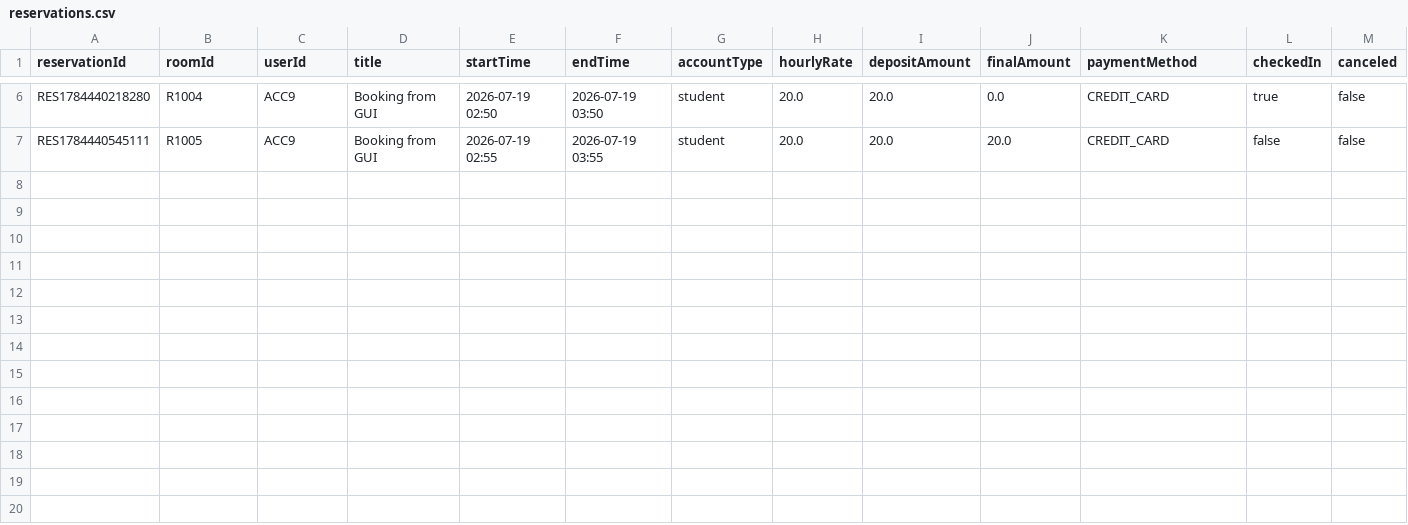
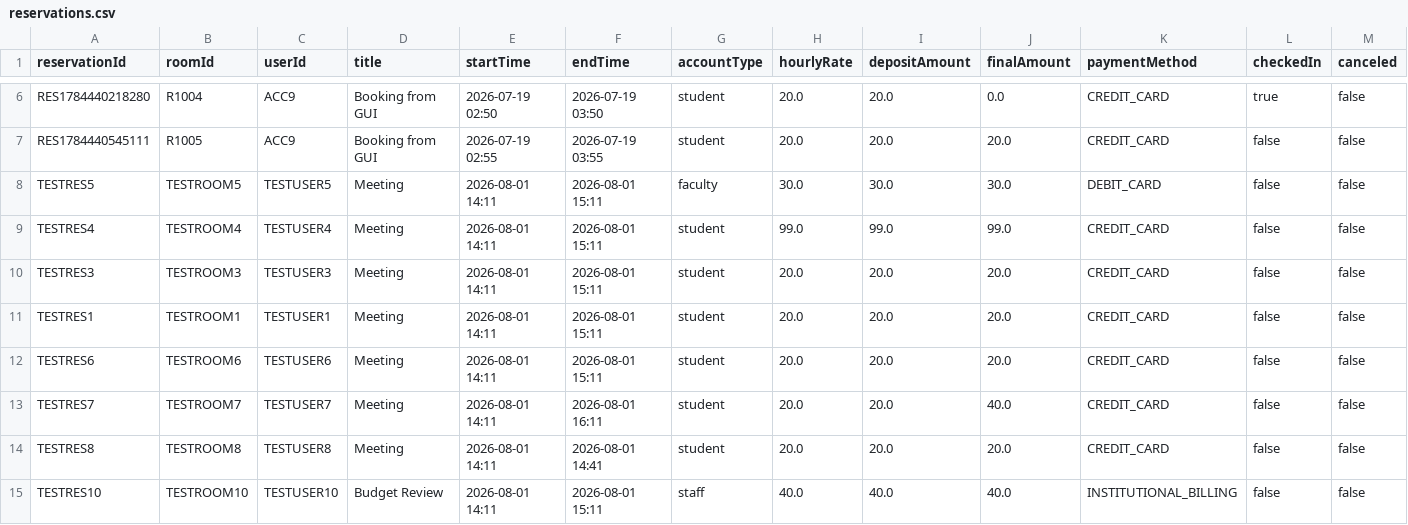
Before and after one commit to kunlefqd/EECS-3311-conference-room-scheduler, a CSV file: data/reservations.csv, drawn as a sheet; only a part is shown, gaps mark what is left out; rows hold the shown columns only; the diff names each change by its address in the sheet, - before the commit and + after, or states it on an @@ line.

```diff
--- a/data/reservations.csv
+++ b/data/reservations.csv
+row 8: TESTRES5 | TESTROOM5 | TESTUSER5 | Meeting | 2026-08-01 14:11 | 2026-08-01 15:11 | faculty | 30.0 | 30.0 | 30.0 | DEBIT_CARD | false | false
+row 9: TESTRES4 | TESTROOM4 | TESTUSER4 | Meeting | 2026-08-01 14:11 | 2026-08-01 15:11 | student | 99.0 | 99.0 | 99.0 | CREDIT_CARD | false | false
+row 10: TESTRES3 | TESTROOM3 | TESTUSER3 | Meeting | 2026-08-01 14:11 | 2026-08-01 15:11 | student | 20.0 | 20.0 | 20.0 | CREDIT_CARD | false | false
+row 11: TESTRES1 | TESTROOM1 | TESTUSER1 | Meeting | 2026-08-01 14:11 | 2026-08-01 15:11 | student | 20.0 | 20.0 | 20.0 | CREDIT_CARD | false | false
+row 12: TESTRES6 | TESTROOM6 | TESTUSER6 | Meeting | 2026-08-01 14:11 | 2026-08-01 15:11 | student | 20.0 | 20.0 | 20.0 | CREDIT_CARD | false | false
+row 13: TESTRES7 | TESTROOM7 | TESTUSER7 | Meeting | 2026-08-01 14:11 | 2026-08-01 16:11 | student | 20.0 | 20.0 | 40.0 | CREDIT_CARD | false | false
+row 14: TESTRES8 | TESTROOM8 | TESTUSER8 | Meeting | 2026-08-01 14:11 | 2026-08-01 14:41 | student | 20.0 | 20.0 | 20.0 | CREDIT_CARD | false | false
+row 15: TESTRES10 | TESTROOM10 | TESTUSER10 | Budget Review | 2026-08-01 14:11 | 2026-08-01 15:11 | staff | 40.0 | 40.0 | 40.0 | INSTITUTIONAL_BILLING | false | false
```
Also changed, not shown: data/rooms.csv, 16 other files.
